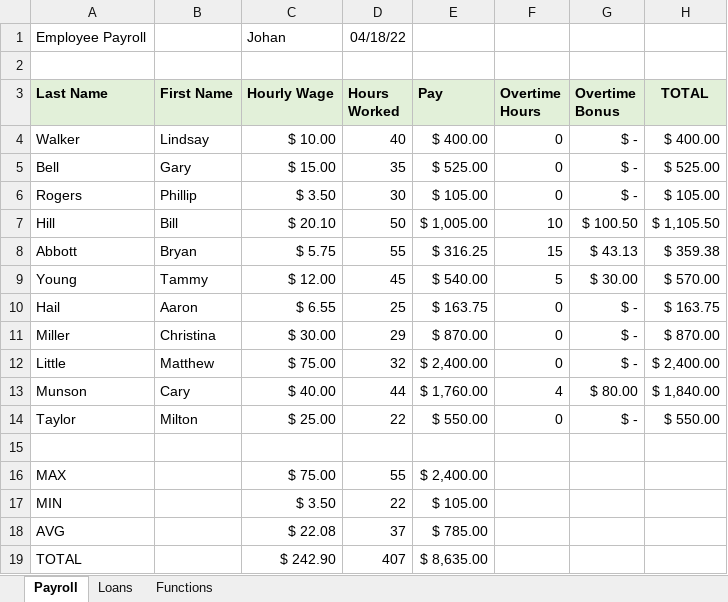
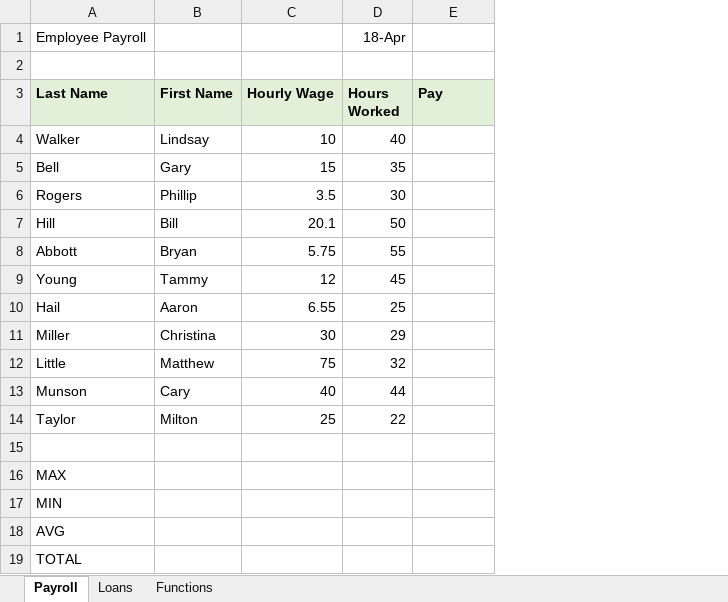
Before and after one commit to torres11991/dap-curriculum, an Excel workbook: Section02/activities/Excel_Practice_Student.xlsx, sheet Payroll, drawn as a sheet; values as stored, in another font and other column widths than the file's, no borders; the diff names each change by its address in the sheet, - before the commit and + after, or states it on an @@ line.

```diff
--- a/Section02/activities/Excel_Practice_Student.xlsx (sheet Payroll)
+++ b/Section02/activities/Excel_Practice_Student.xlsx (sheet Payroll)
-column F (Overtime Hours), rows 4-14: 0 | 0 | 0 | 10 | 15 | 5 | 0 | 0 | 0 | 4 | 0
-column G (Overtime Bonus), rows 4-14: $ - | $ - | $ - | $ 100.50 | $ 43.13 | $ 30.00 | $ - | $ - | $ - | $ 80.00 | $ -
-column H (TOTAL), rows 4-14: $ 400.00 | $ 525.00 | $ 105.00 | $ 1,105.50 | $ 359.38 | $ 570.00 | $ 163.75 | $ 870.00 | $ 2,400.00 | $ 1,840.00 | $ 550.00
-C1 (Hourly Wage): Johan
+C1 (Hourly Wage): (empty)
-D1 (Hours Worked): 04/18/22
+D1 (Hours Worked): 18-Apr
-C4 (Hourly Wage): $ 10.00
+C4 (Hourly Wage): 10
-E4 (Pay): $ 400.00
+E4 (Pay): (empty)
-C5 (Hourly Wage): $ 15.00
+C5 (Hourly Wage): 15
-E5 (Pay): $ 525.00
+E5 (Pay): (empty)
-C6 (Hourly Wage): $ 3.50
+C6 (Hourly Wage): 3.5
-E6 (Pay): $ 105.00
+E6 (Pay): (empty)
-C7 (Hourly Wage): $ 20.10
+C7 (Hourly Wage): 20.1
-E7 (Pay): $ 1,005.00
+E7 (Pay): (empty)
-C8 (Hourly Wage): $ 5.75
+C8 (Hourly Wage): 5.75
-E8 (Pay): $ 316.25
+E8 (Pay): (empty)
-C9 (Hourly Wage): $ 12.00
+C9 (Hourly Wage): 12
-E9 (Pay): $ 540.00
+E9 (Pay): (empty)
-C10 (Hourly Wage): $ 6.55
+C10 (Hourly Wage): 6.55
-E10 (Pay): $ 163.75
+E10 (Pay): (empty)
-C11 (Hourly Wage): $ 30.00
+C11 (Hourly Wage): 30
-E11 (Pay): $ 870.00
+E11 (Pay): (empty)
-C12 (Hourly Wage): $ 75.00
+C12 (Hourly Wage): 75
-E12 (Pay): $ 2,400.00
+E12 (Pay): (empty)
-C13 (Hourly Wage): $ 40.00
+C13 (Hourly Wage): 40
-E13 (Pay): $ 1,760.00
+E13 (Pay): (empty)
-C14 (Hourly Wage): $ 25.00
+C14 (Hourly Wage): 25
-E14 (Pay): $ 550.00
+E14 (Pay): (empty)
-C16 (Hourly Wage): $ 75.00
+C16 (Hourly Wage): (empty)
-D16 (Hours Worked): 55
+D16 (Hours Worked): (empty)
-E16 (Pay): $ 2,400.00
+E16 (Pay): (empty)
-C17 (Hourly Wage): $ 3.50
+C17 (Hourly Wage): (empty)
-D17 (Hours Worked): 22
+D17 (Hours Worked): (empty)
-E17 (Pay): $ 105.00
+E17 (Pay): (empty)
-C18 (Hourly Wage): $ 22.08
+C18 (Hourly Wage): (empty)
-D18 (Hours Worked): 37
+D18 (Hours Worked): (empty)
-E18 (Pay): $ 785.00
+E18 (Pay): (empty)
-C19 (Hourly Wage): $ 242.90
+C19 (Hourly Wage): (empty)
-D19 (Hours Worked): 407
+D19 (Hours Worked): (empty)
-E19 (Pay): $ 8,635.00
+E19 (Pay): (empty)
```
Also changed, not shown: sheet Loans, 9 other files.
